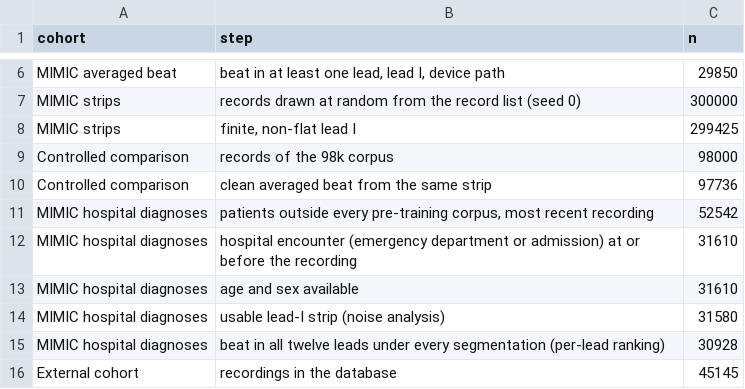
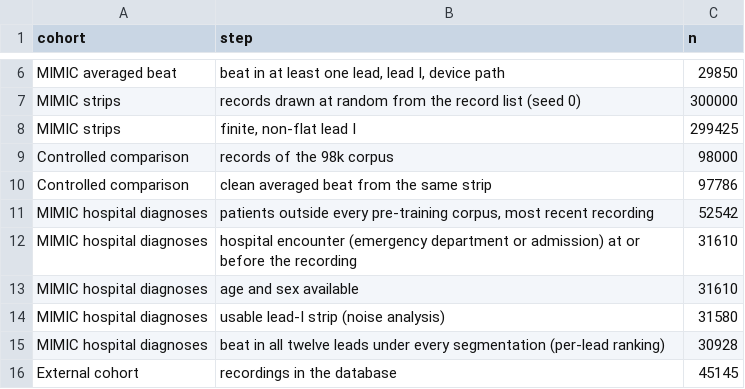
Before and after one commit to WIMUniCologne/ecg-latent-disease, a CSV file: experiments/stats/cohort_flow.csv, drawn as a sheet; only a part is shown, gaps mark what is left out.

```diff
--- a/experiments/stats/cohort_flow.csv
+++ b/experiments/stats/cohort_flow.csv
@@ -9,3 +9,3 @@ MIMIC strips,"finite, non-flat lead I",299425
 Controlled comparison,records of the 98k corpus,98000
-Controlled comparison,clean averaged beat from the same strip,97736
+Controlled comparison,clean averaged beat from the same strip,97786
 MIMIC hospital diagnoses,"patients outside every pre-training corpus, most recent recording",52542
```
Also changed, not shown: experiments/stats/cohorts.csv, 21 other files.
